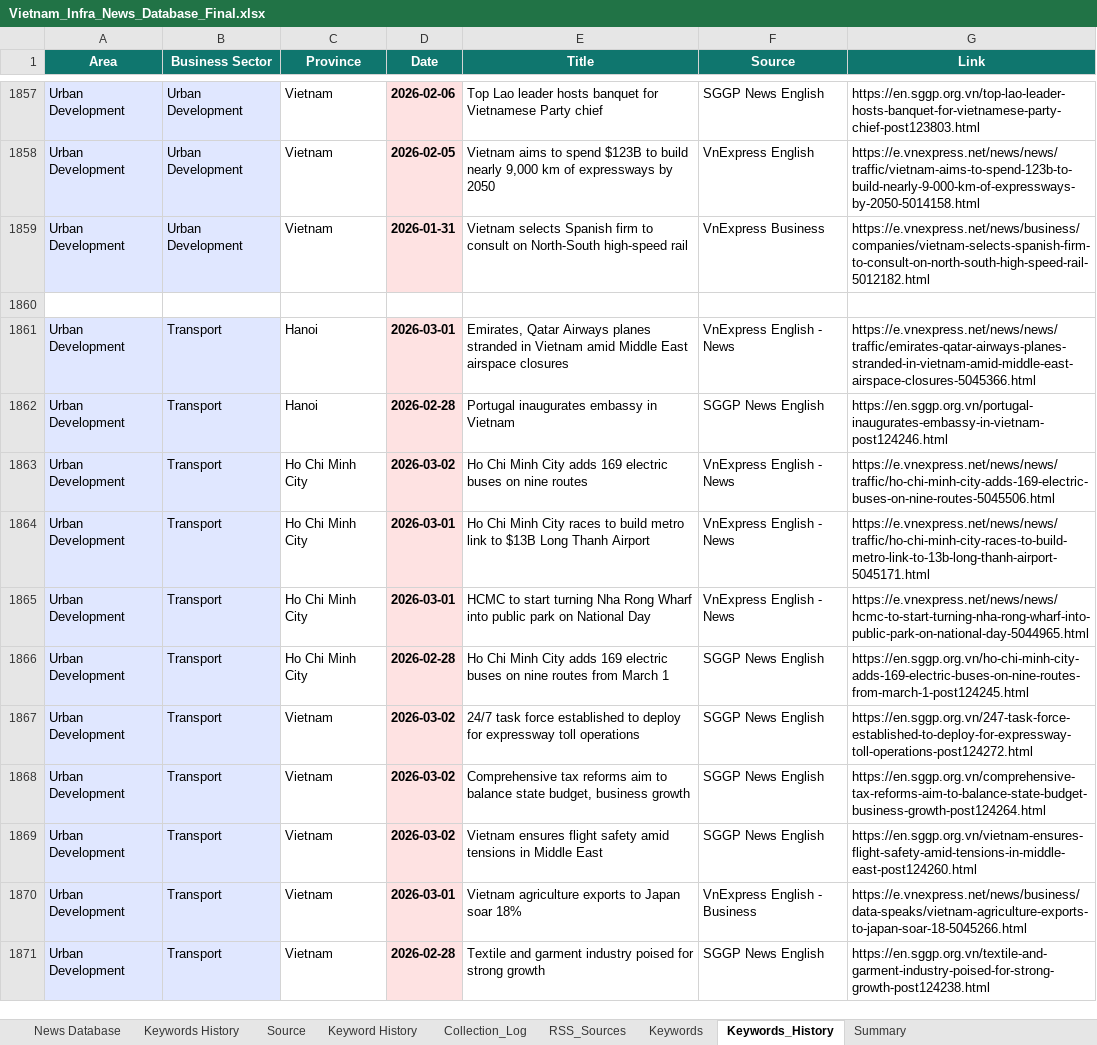
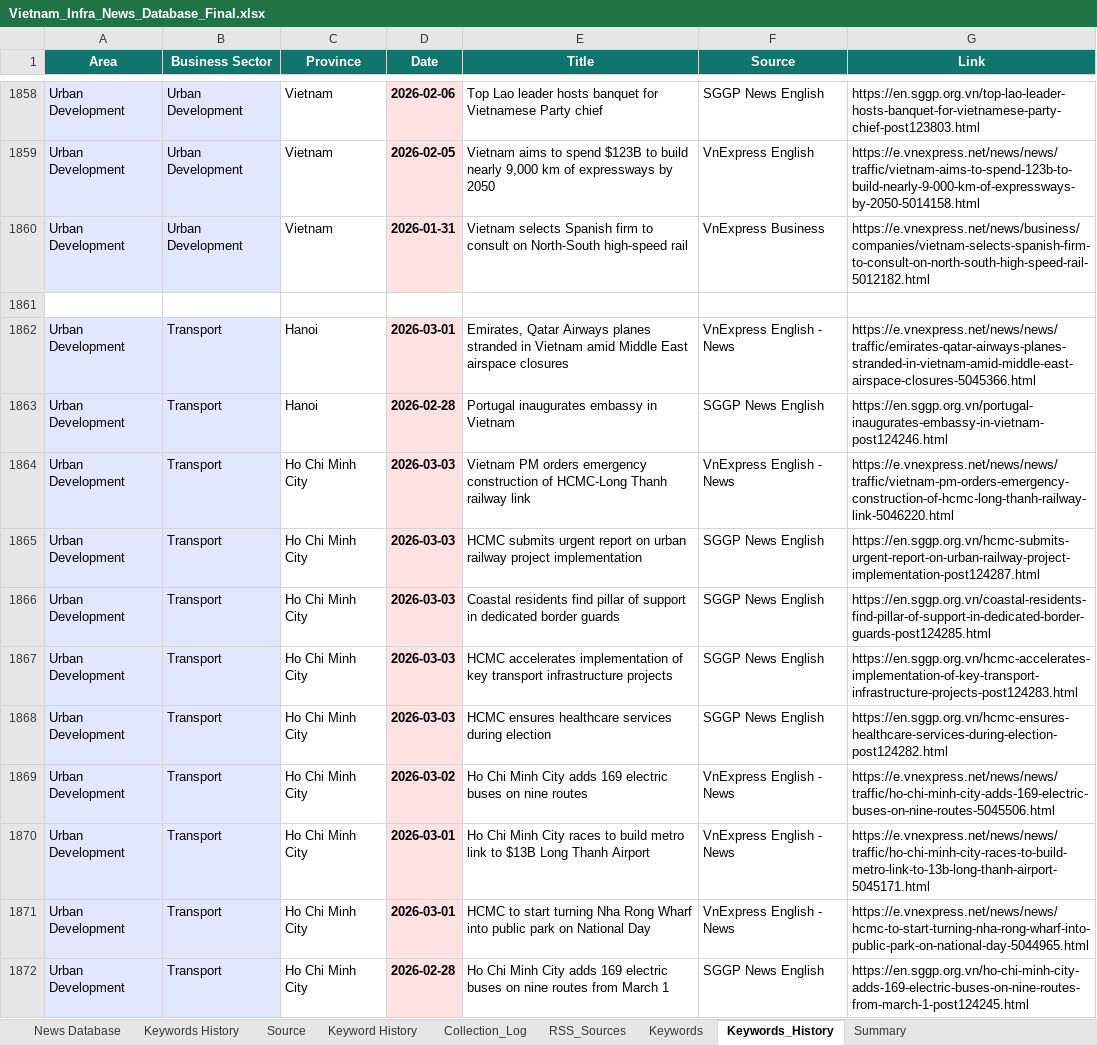
Before and after one commit to hms4792/vietnam-infra-news, an Excel workbook: data/database/Vietnam_Infra_News_Database_Final.xlsx, sheet Keywords_History, drawn as a sheet; only a part is shown, gaps mark what is left out; the shorter side is filled out with more unchanged rows; values as stored, in another font and other column widths than the file's, no borders; the diff covers the shown part only; the diff names each change by its address in the sheet, - before the commit and + after, or states it on an @@ line.

```diff
--- a/data/database/Vietnam_Infra_News_Database_Final.xlsx (sheet Keywords_History)
+++ b/data/database/Vietnam_Infra_News_Database_Final.xlsx (sheet Keywords_History)
+row 1864: Urban Development | Transport | Ho Chi Minh City | 2026-03-03 | Vietnam PM orders emergency construction of HCMC-Long Thanh railway link | VnExpress English - News | https://e.vnexpress.net/news/news/traffic/vietnam-pm-orders-emergency-construction-of-hcmc-long-thanh-railway-link-5046220.html
+row 1865: Urban Development | Transport | Ho Chi Minh City | 2026-03-03 | HCMC submits urgent report on urban railway project implementation | SGGP News English | https://en.sggp.org.vn/hcmc-submits-urgent-report-on-urban-railway-project-implementation-post124287.html
+row 1866: Urban Development | Transport | Ho Chi Minh City | 2026-03-03 | Coastal residents find pillar of support in dedicated border guards | SGGP News English | https://en.sggp.org.vn/coastal-residents-find-pillar-of-support-in-dedicated-border-guards-post124285.html
+row 1867: Urban Development | Transport | Ho Chi Minh City | 2026-03-03 | HCMC accelerates implementation of key transport infrastructure projects | SGGP News English | https://en.sggp.org.vn/hcmc-accelerates-implementation-of-key-transport-infrastructure-projects-post124283.html
+row 1868: Urban Development | Transport | Ho Chi Minh City | 2026-03-03 | HCMC ensures healthcare services during election | SGGP News English | https://en.sggp.org.vn/hcmc-ensures-healthcare-services-during-election-post124282.html
```
Also changed, not shown: 7 added rows elsewhere in this sheet, sheet News Database, sheet RSS_Sources, sheet Collection_Log, sheet Summary.
